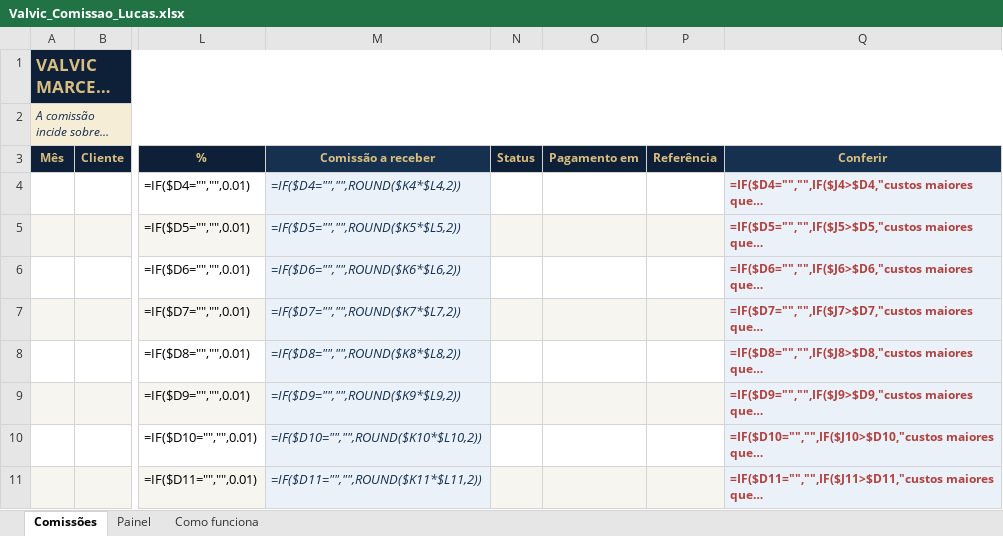
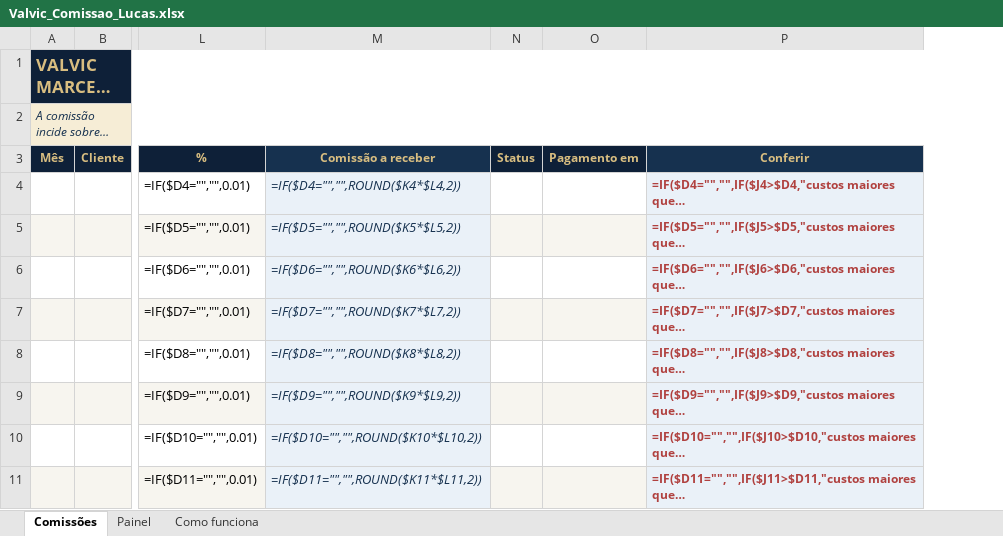
Before and after one commit to valvicmarcenaria-web/valvicorcamentista, an Excel workbook: painel/planilhas/Valvic_Comissao_Lucas.xlsx, sheet Comissões, drawn as a sheet; only a part is shown, gaps mark what is left out; long unchanged cells end in …; values as stored, in another font and other column widths than the file's, no borders; formulas without a stored value are shown as written; conditional formats not drawn; the diff names each change by its address in the sheet, - before the commit and + after, or states it on an @@ line.

```diff
--- a/painel/planilhas/Valvic_Comissao_Lucas.xlsx (sheet Comissões)
+++ b/painel/planilhas/Valvic_Comissao_Lucas.xlsx (sheet Comissões)
-column P (Referência), empty
```
Also changed, not shown: sheet Painel, sheet Como funciona, painel/planilhas/Valvic_Comissao_Lorrane.xlsx, 1 other file.
